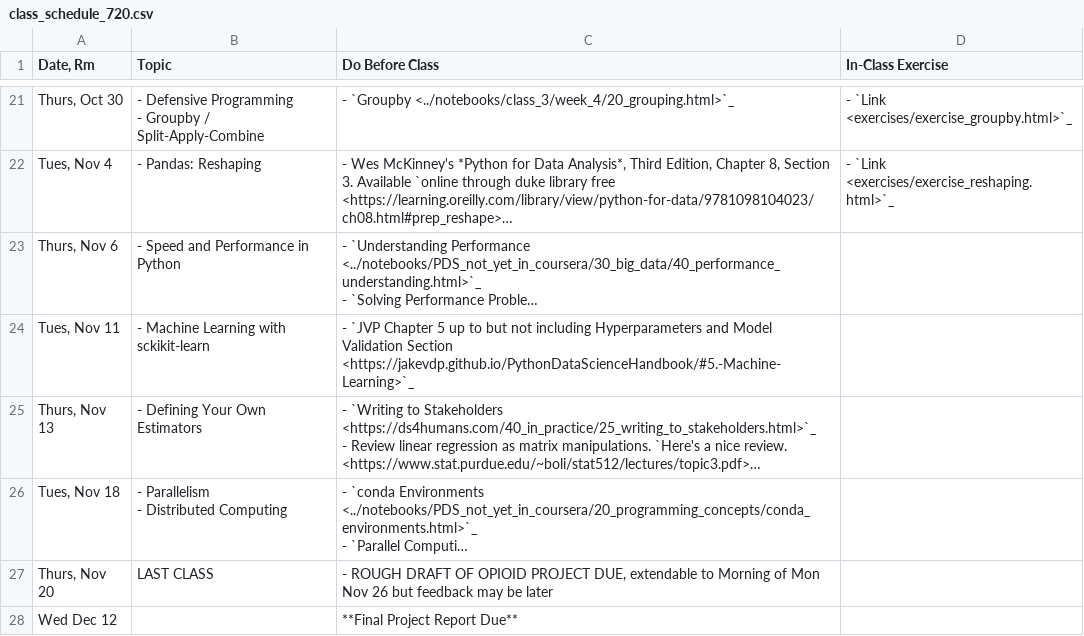
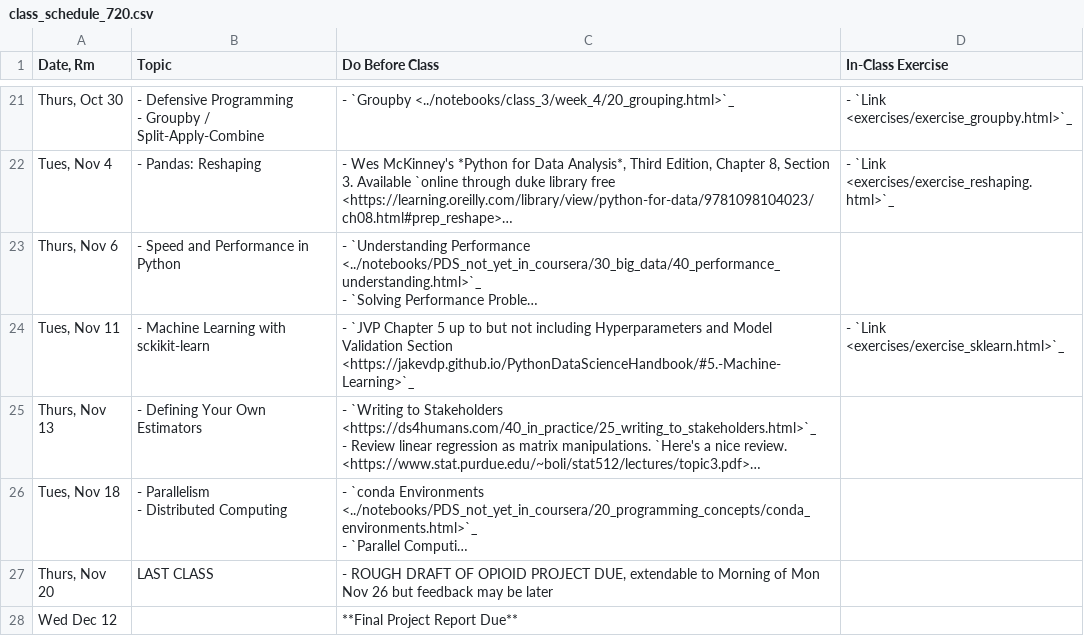
Before and after one commit to nickeubank/practicaldatascience_book, a CSV file: ids720_specific/class_schedule_720.csv, drawn as a sheet; only a part is shown, gaps mark what is left out; long unchanged cells end in …; the diff names each change by its address in the sheet, - before the commit and + after, or states it on an @@ line.

```diff
--- a/ids720_specific/class_schedule_720.csv
+++ b/ids720_specific/class_schedule_720.csv
-D24 (In-Class Exercise): (empty)
+D24 (In-Class Exercise): - `Link <exercises/exercise_sklearn.html>`_
```
Also changed, not shown: 14 other files.
